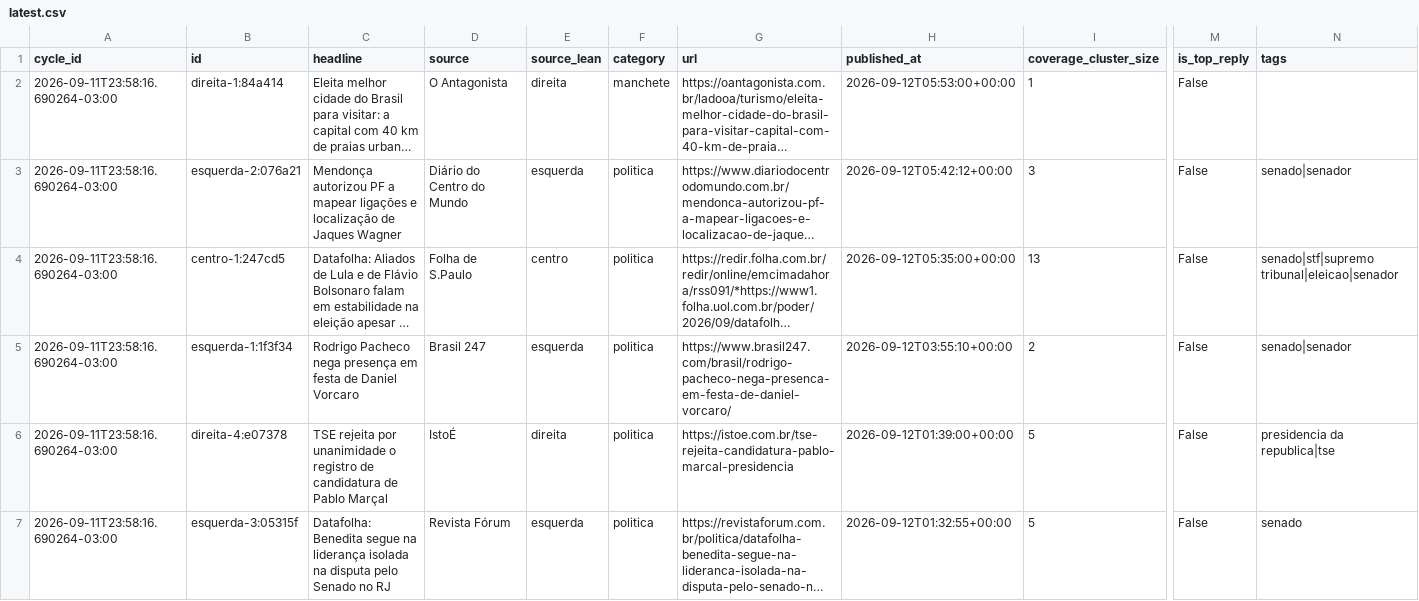
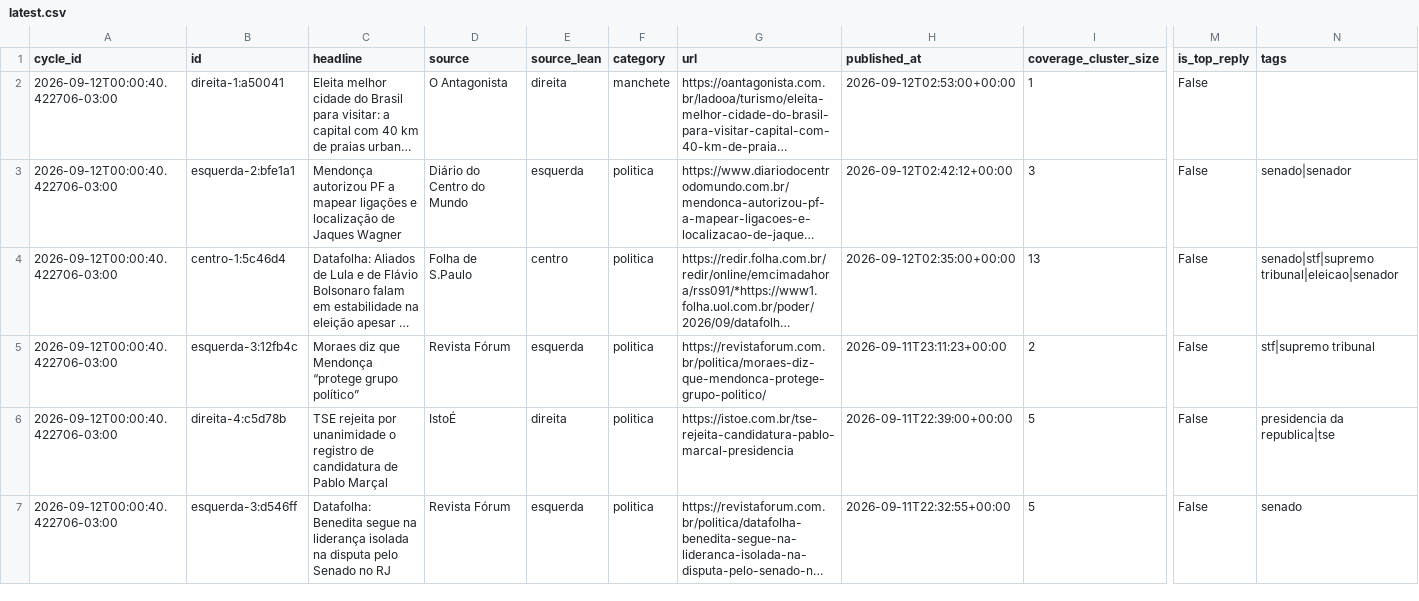
Before and after one commit to Hardcastro/telex-br, a CSV file: data/cycles/latest.csv, drawn as a sheet; only a part is shown, gaps mark what is left out; long unchanged cells end in …; the diff covers the shown part only; the diff names each change by its address in the sheet, - before the commit and + after, or states it on an @@ line.

Commit message:
ciclo: 2026-09-12T00:00:40.422706-03:00 (csv)

```diff
--- a/data/cycles/latest.csv
+++ b/data/cycles/latest.csv
-A2:A7 (cycle_id): 2026-09-11T23:58:16.690264-03:00
+A2:A7 (cycle_id): 2026-09-12T00:00:40.422706-03:00
-B2 (id): direita-1:84a414
+B2 (id): direita-1:a50041
-H2 (published_at): 2026-09-12T05:53:00+00:00
+H2 (published_at): 2026-09-12T02:53:00+00:00
-B3 (id): esquerda-2:076a21
+B3 (id): esquerda-2:bfe1a1
-H3 (published_at): 2026-09-12T05:42:12+00:00
+H3 (published_at): 2026-09-12T02:42:12+00:00
-B4 (id): centro-1:247cd5
+B4 (id): centro-1:5c46d4
-H4 (published_at): 2026-09-12T05:35:00+00:00
+H4 (published_at): 2026-09-12T02:35:00+00:00
-B5 (id): esquerda-1:1f3f34
+B5 (id): esquerda-3:12fb4c
-C5 (headline): Rodrigo Pacheco nega presença em festa de Daniel Vorcaro
+C5 (headline): Moraes diz que Mendonça “protege grupo político”
-D5 (source): Brasil 247
+D5 (source): Revista Fórum
-G5 (url): https://www.brasil247.com/brasil/rodrigo-pacheco-nega-presenca-em-festa-de-daniel-vorcaro/
+G5 (url): https://revistaforum.com.br/politica/moraes-diz-que-mendonca-protege-grupo-politico/
-H5 (published_at): 2026-09-12T03:55:10+00:00
+H5 (published_at): 2026-09-11T23:11:23+00:00
-N5 (tags): senado|senador
+N5 (tags): stf|supremo tribunal
-B6 (id): direita-4:e07378
+B6 (id): direita-4:c5d78b
-H6 (published_at): 2026-09-12T01:39:00+00:00
+H6 (published_at): 2026-09-11T22:39:00+00:00
-B7 (id): esquerda-3:05315f
+B7 (id): esquerda-3:d546ff
-H7 (published_at): 2026-09-12T01:32:55+00:00
+H7 (published_at): 2026-09-11T22:32:55+00:00
```
Also changed, not shown: 50 edited cells elsewhere in this file.
